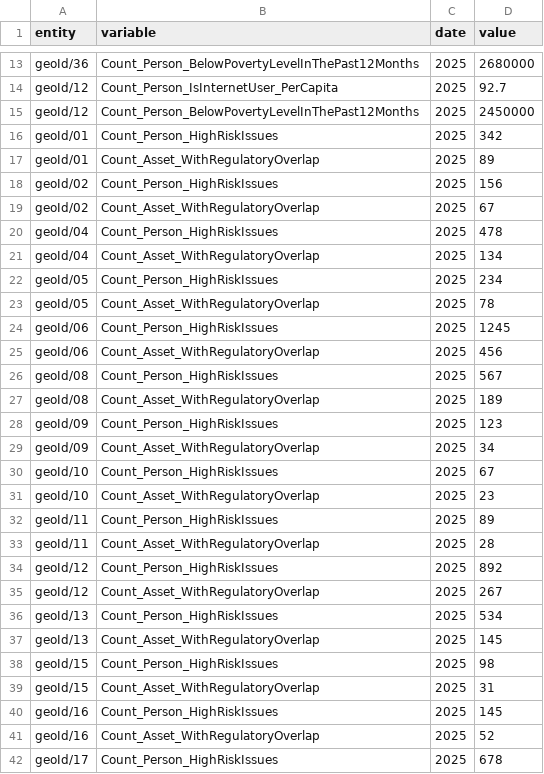
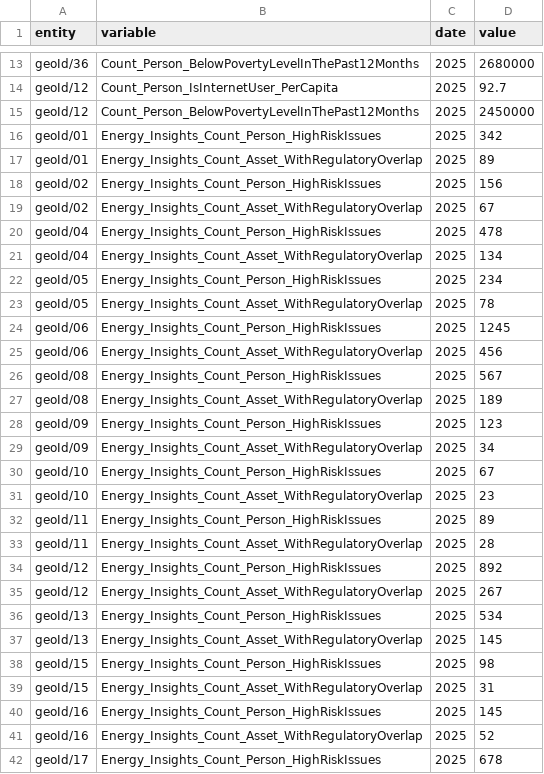
Before and after one commit to datacommonsorg/deployment-engine, a CSV file: website/static/custom_dc/energy/data/asset_location_data_example.csv, drawn as a sheet; only a part is shown, gaps mark what is left out; the diff covers the shown part only.

```diff
--- a/website/static/custom_dc/energy/data/asset_location_data_example.csv
+++ b/website/static/custom_dc/energy/data/asset_location_data_example.csv
@@ -15,28 +15,28 @@ geoId/12,Count_Person_IsInternetUser_PerCapita,2025,92.7
 geoId/12,Count_Person_BelowPovertyLevelInThePast12Months,2025,2450000
-geoId/01,Count_Person_HighRiskIssues,2025,342
-geoId/01,Count_Asset_WithRegulatoryOverlap,2025,89
-geoId/02,Count_Person_HighRiskIssues,2025,156
-geoId/02,Count_Asset_WithRegulatoryOverlap,2025,67
-geoId/04,Count_Person_HighRiskIssues,2025,478
-geoId/04,Count_Asset_WithRegulatoryOverlap,2025,134
-geoId/05,Count_Person_HighRiskIssues,2025,234
-geoId/05,Count_Asset_WithRegulatoryOverlap,2025,78
-geoId/06,Count_Person_HighRiskIssues,2025,1245
-geoId/06,Count_Asset_WithRegulatoryOverlap,2025,456
-geoId/08,Count_Person_HighRiskIssues,2025,567
-geoId/08,Count_Asset_WithRegulatoryOverlap,2025,189
-geoId/09,Count_Person_HighRiskIssues,2025,123
-geoId/09,Count_Asset_WithRegulatoryOverlap,2025,34
-geoId/10,Count_Person_HighRiskIssues,2025,67
-geoId/10,Count_Asset_WithRegulatoryOverlap,2025,23
-geoId/11,Count_Person_HighRiskIssues,2025,89
-geoId/11,Count_Asset_WithRegulatoryOverlap,2025,28
-geoId/12,Count_Person_HighRiskIssues,2025,892
-geoId/12,Count_Asset_WithRegulatoryOverlap,2025,267
-geoId/13,Count_Person_HighRiskIssues,2025,534
-geoId/13,Count_Asset_WithRegulatoryOverlap,2025,145
-geoId/15,Count_Person_HighRiskIssues,2025,98
-geoId/15,Count_Asset_WithRegulatoryOverlap,2025,31
-geoId/16,Count_Person_HighRiskIssues,2025,145
-geoId/16,Count_Asset_WithRegulatoryOverlap,2025,52
-geoId/17,Count_Person_HighRiskIssues,2025,678
+geoId/01,Energy_Insights_Count_Person_HighRiskIssues,2025,342
+geoId/01,Energy_Insights_Count_Asset_WithRegulatoryOverlap,2025,89
+geoId/02,Energy_Insights_Count_Person_HighRiskIssues,2025,156
+geoId/02,Energy_Insights_Count_Asset_WithRegulatoryOverlap,2025,67
+geoId/04,Energy_Insights_Count_Person_HighRiskIssues,2025,478
+geoId/04,Energy_Insights_Count_Asset_WithRegulatoryOverlap,2025,134
+geoId/05,Energy_Insights_Count_Person_HighRiskIssues,2025,234
+geoId/05,Energy_Insights_Count_Asset_WithRegulatoryOverlap,2025,78
+geoId/06,Energy_Insights_Count_Person_HighRiskIssues,2025,1245
+geoId/06,Energy_Insights_Count_Asset_WithRegulatoryOverlap,2025,456
+geoId/08,Energy_Insights_Count_Person_HighRiskIssues,2025,567
+geoId/08,Energy_Insights_Count_Asset_WithRegulatoryOverlap,2025,189
+geoId/09,Energy_Insights_Count_Person_HighRiskIssues,2025,123
+geoId/09,Energy_Insights_Count_Asset_WithRegulatoryOverlap,2025,34
+geoId/10,Energy_Insights_Count_Person_HighRiskIssues,2025,67
+geoId/10,Energy_Insights_Count_Asset_WithRegulatoryOverlap,2025,23
+geoId/11,Energy_Insights_Count_Person_HighRiskIssues,2025,89
+geoId/11,Energy_Insights_Count_Asset_WithRegulatoryOverlap,2025,28
+geoId/12,Energy_Insights_Count_Person_HighRiskIssues,2025,892
+geoId/12,Energy_Insights_Count_Asset_WithRegulatoryOverlap,2025,267
+geoId/13,Energy_Insights_Count_Person_HighRiskIssues,2025,534
+geoId/13,Energy_Insights_Count_Asset_WithRegulatoryOverlap,2025,145
+geoId/15,Energy_Insights_Count_Person_HighRiskIssues,2025,98
+geoId/15,Energy_Insights_Count_Asset_WithRegulatoryOverlap,2025,31
+geoId/16,Energy_Insights_Count_Person_HighRiskIssues,2025,145
+geoId/16,Energy_Insights_Count_Asset_WithRegulatoryOverlap,2025,52
+geoId/17,Energy_Insights_Count_Person_HighRiskIssues,2025,678
```
Also changed, not shown: 77 edited cells elsewhere in this file, website/static/custom_dc/health/data/health_data_example.csv, 29 other files.
